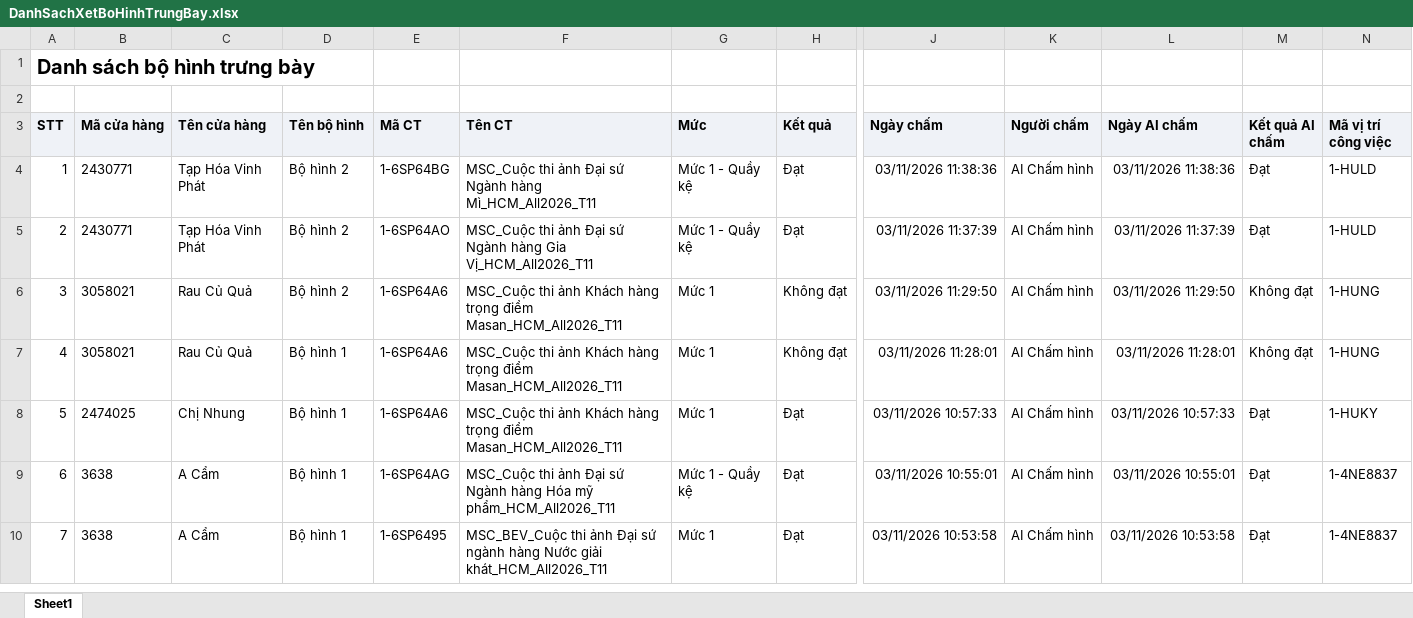
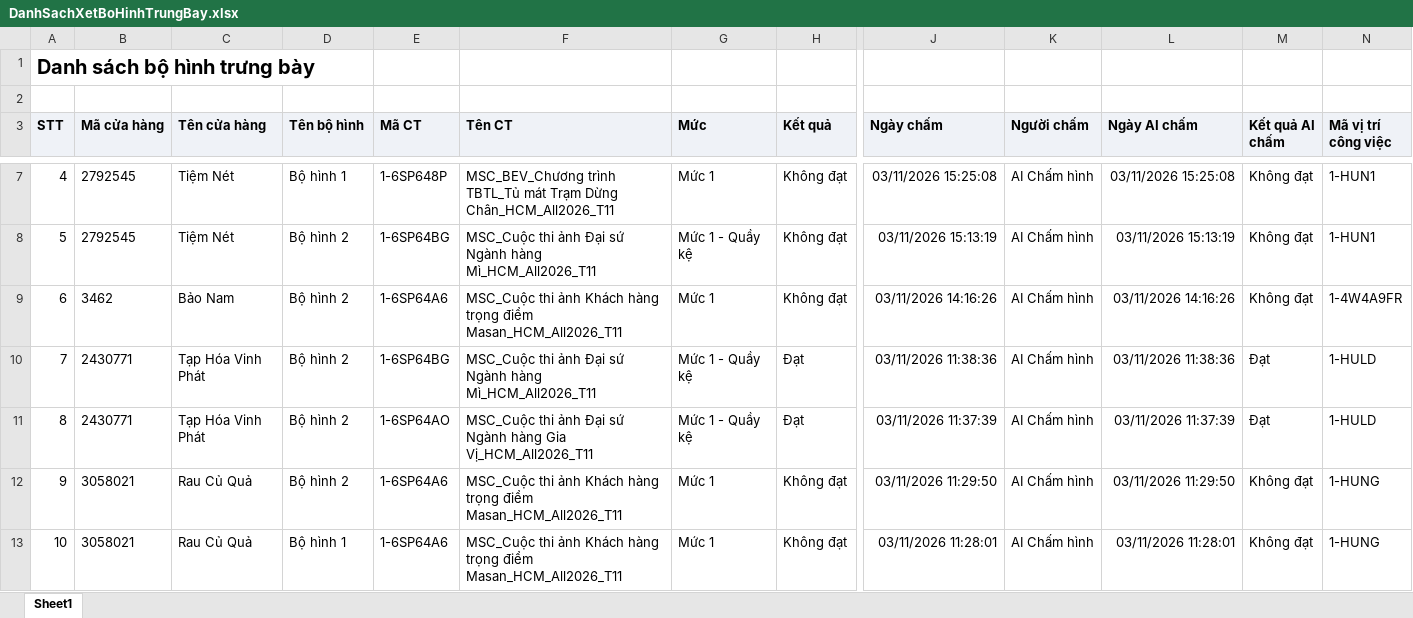
Before and after one commit to Tantt2026/Dashboard-Masan, an Excel workbook: data/Thang11/DanhSachXetBoHinhTrungBay.xlsx, sheet Sheet1, drawn as a sheet; only a part is shown, gaps mark what is left out; the shorter side is filled out with more unchanged rows; values as stored, in another font and other column widths than the file's, no borders; addresses are those after the commit; rows hold the shown columns only; the diff covers the shown part only; the diff names each change by its address in the sheet, - before the commit and + after, or states it on an @@ line.

```diff
--- a/data/Thang11/DanhSachXetBoHinhTrungBay.xlsx (sheet Sheet1)
+++ b/data/Thang11/DanhSachXetBoHinhTrungBay.xlsx (sheet Sheet1)
+row 7: 4 | 2792545 | Tiệm Nét | Bộ hình 1 | 1-6SP648P | MSC_BEV_Chương trình TBTL_Tủ mát Trạm Dừng Chân_HCM_All2026_T11 | Mức 1 | Không đạt | 03/11/2026 15:25:08 | AI Chấm hình | 03/11/2026 15:25:08 | Không đạt | 1-HUN1
+row 8: 5 | 2792545 | Tiệm Nét | Bộ hình 2 | 1-6SP64BG | MSC_Cuộc thi ảnh Đại sứ Ngành hàng Mì_HCM_All2026_T11 | Mức 1 - Quầy kệ | Không đạt | 03/11/2026 15:13:19 | AI Chấm hình | 03/11/2026 15:13:19 | Không đạt | 1-HUN1
+row 9: 6 | 3462 | Bảo Nam | Bộ hình 2 | 1-6SP64A6 | MSC_Cuộc thi ảnh Khách hàng trọng điểm Masan_HCM_All2026_T11 | Mức 1 | Không đạt | 03/11/2026 14:16:26 | AI Chấm hình | 03/11/2026 14:16:26 | Không đạt | 1-4W4A9FR
@@ column A (STT) renumbered from row 10 down @@
```
Also changed, not shown: 4 added rows elsewhere in this sheet, data/Thang11/DANH_SACH_KET_QUA_CUA_HANG_THAM_GIA_CHUONG_TRINH.xlsx, data/Thang11/DanhSachChiTietDonHang.xlsx, 1 other file.
